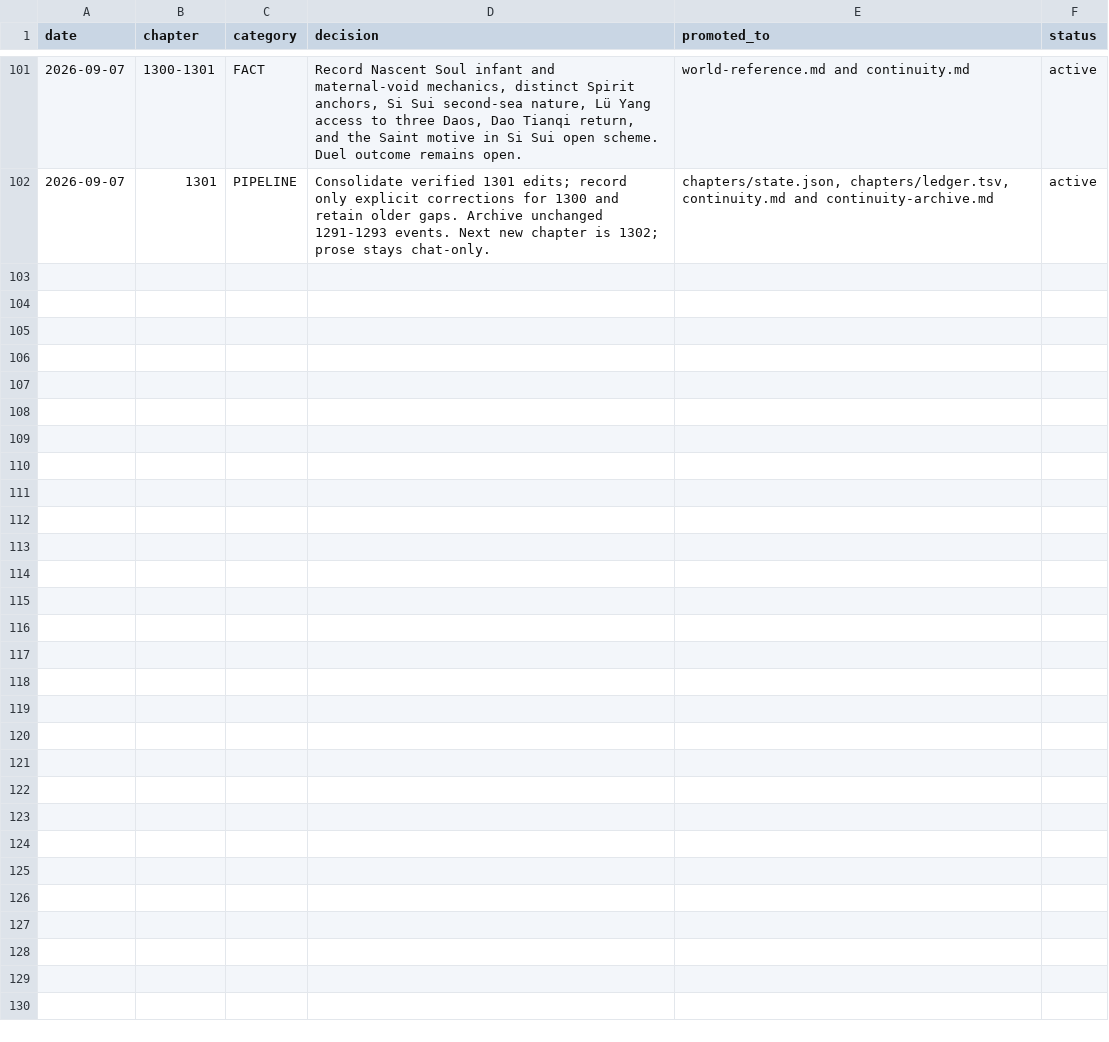
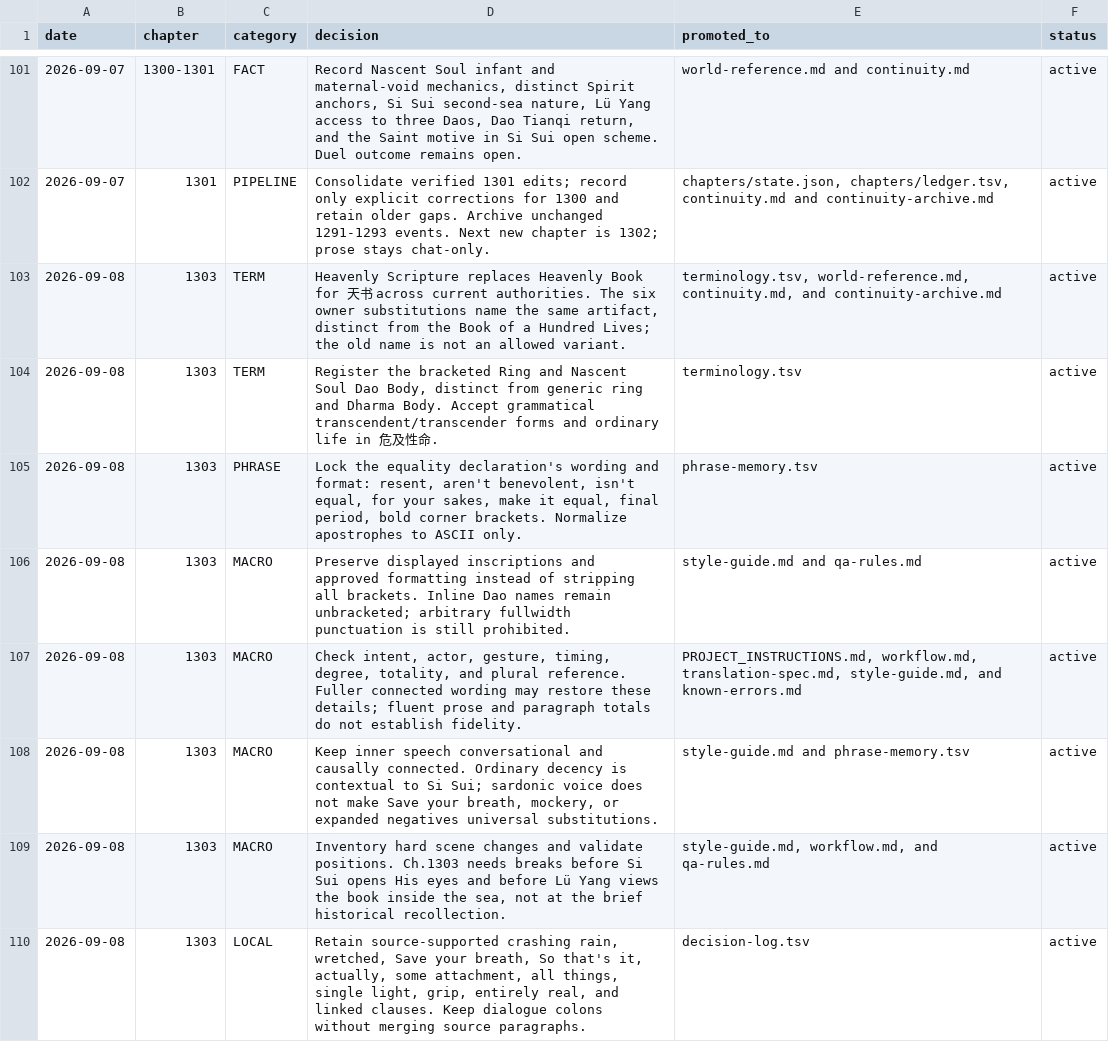
Before and after one commit to RoyUnconquerable/Translation, a TSV file: chatgpt/reference/decision-log.tsv, drawn as a sheet; only a part is shown, gaps mark what is left out; the diff covers the shown part only; the diff names each change by its address in the sheet, - before the commit and + after, or states it on an @@ line.

Commit message:
Consolidate Chapter 1303 edits and enforce source detail and display checks

```diff
--- a/chatgpt/reference/decision-log.tsv
+++ b/chatgpt/reference/decision-log.tsv
+row 103: 2026-09-08 | 1303 | TERM | Heavenly Scripture replaces Heavenly Book for 天书 across current authorities. The six owner substitutions name the same artifact, distinct from the Book of a Hundred Lives; the old name is not an allowed variant. | terminology.tsv, world-reference.md, continuity.md, and continuity-archive.md | active
+row 104: 2026-09-08 | 1303 | TERM | Register the bracketed Ring and Nascent Soul Dao Body, distinct from generic ring and Dharma Body. Accept grammatical transcendent/transcender forms and ordinary life in 危及性命. | terminology.tsv | active
+row 105: 2026-09-08 | 1303 | PHRASE | Lock the equality declaration's wording and format: resent, aren't benevolent, isn't equal, for your sakes, make it equal, final period, bold corner brackets. Normalize apostrophes to ASCII only. | phrase-memory.tsv | active
+row 106: 2026-09-08 | 1303 | MACRO | Preserve displayed inscriptions and approved formatting instead of stripping all brackets. Inline Dao names remain unbracketed; arbitrary fullwidth punctuation is still prohibited. | style-guide.md and qa-rules.md | active
+row 107: 2026-09-08 | 1303 | MACRO | Check intent, actor, gesture, timing, degree, totality, and plural reference. Fuller connected wording may restore these details; fluent prose and paragraph totals do not establish fidelity. | PROJECT_INSTRUCTIONS.md, workflow.md, translation-spec.md, style-guide.md, and known-errors.md | active
+row 108: 2026-09-08 | 1303 | MACRO | Keep inner speech conversational and causally connected. Ordinary decency is contextual to Si Sui; sardonic voice does not make Save your breath, mockery, or expanded negatives universal substitutions. | style-guide.md and phrase-memory.tsv | active
+row 109: 2026-09-08 | 1303 | MACRO | Inventory hard scene changes and validate positions. Ch.1303 needs breaks before Si Sui opens His eyes and before Lü Yang views the book inside the sea, not at the brief historical recollection. | style-guide.md, workflow.md, and qa-rules.md | active
+row 110: 2026-09-08 | 1303 | LOCAL | Retain source-supported crashing rain, wretched, Save your breath, So that's it, actually, some attachment, all things, single light, grip, entirely real, and linked clauses. Keep dialogue colons without merging source paragraphs. | decision-log.tsv | active
```
Also changed, not shown: 7 added rows elsewhere in this file, chatgpt/chapters/ledger.tsv, chatgpt/glossary/phrase-memory.tsv, 18 other files.
